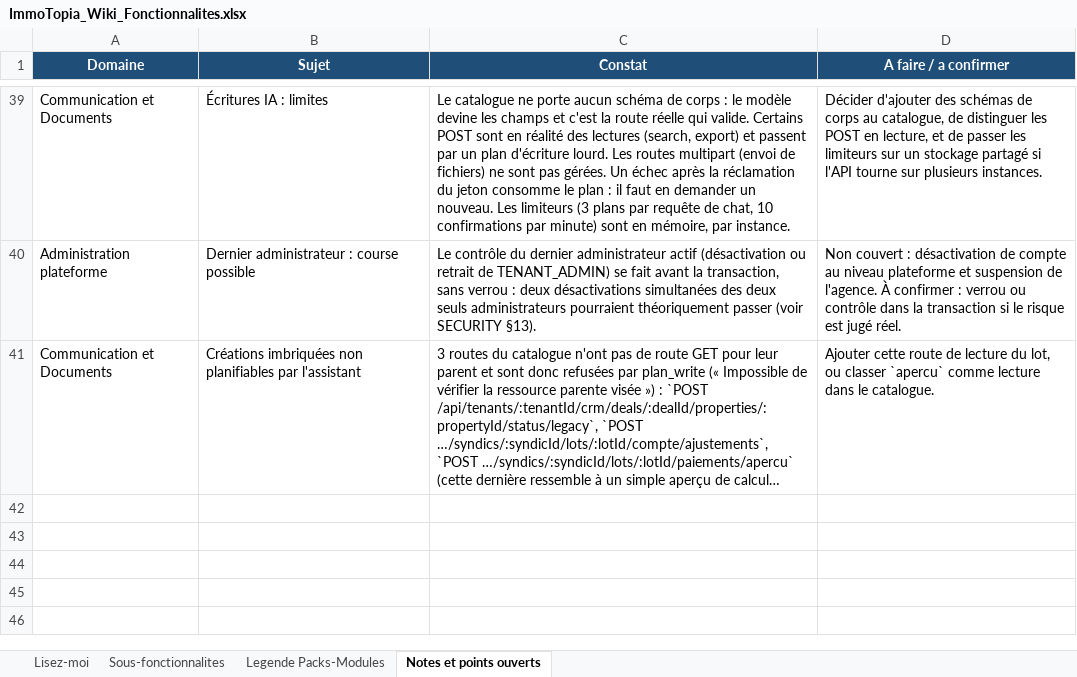
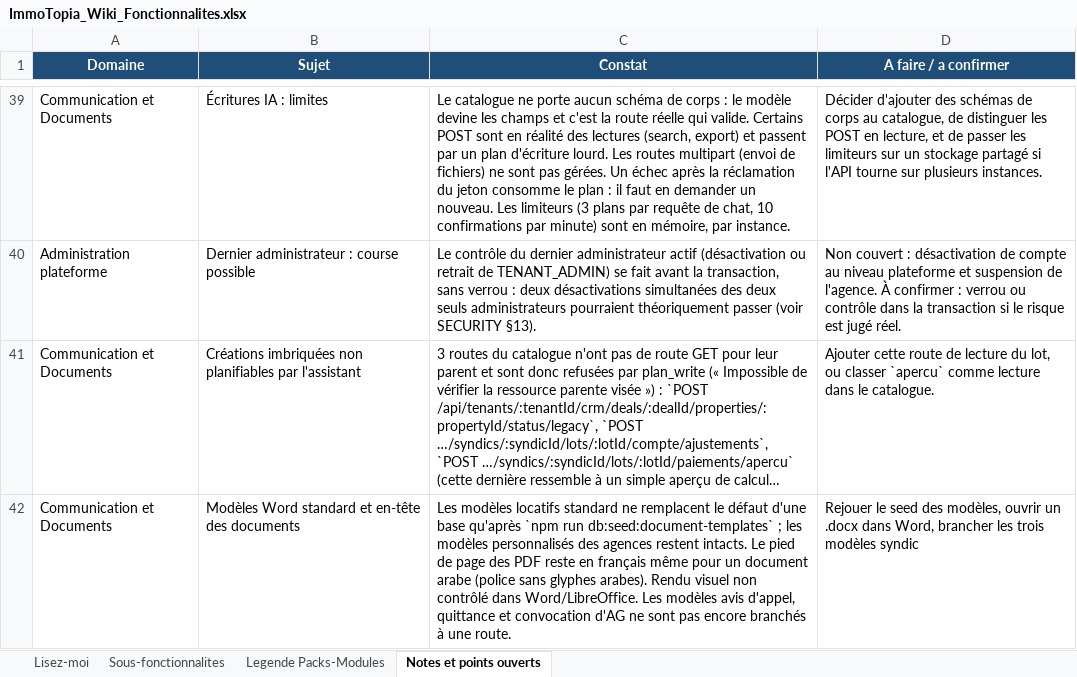
Before and after one commit to bkourouma/immotopia, an Excel workbook: docs/fonctionnalites/ImmoTopia_Wiki_Fonctionnalites.xlsx, sheet Notes et points ouverts, drawn as a sheet; only a part is shown, gaps mark what is left out; long unchanged cells end in …; values as stored, in another font and other column widths than the file's, no borders; table styles not drawn; the diff names each change by its address in the sheet, - before the commit and + after, or states it on an @@ line.

```diff
--- a/docs/fonctionnalites/ImmoTopia_Wiki_Fonctionnalites.xlsx (sheet Notes et points ouverts)
+++ b/docs/fonctionnalites/ImmoTopia_Wiki_Fonctionnalites.xlsx (sheet Notes et points ouverts)
+row 42: Communication et Documents | Modèles Word standard et en-tête des documents | Les modèles locatifs standard ne remplacent le défaut d'une base qu'après `npm run db:seed:document-templates` ; les modèles personnalisés des agences restent intacts. Le pied de page des PDF reste en français même pour un document arabe (police sans glyphes arabes). Rendu visuel non contrôlé dans Word/LibreOffice. Les modèles avis d'appel, quittance et convocation d'AG ne sont pas encore branchés à une route. | Rejouer le seed des modèles, ouvrir un .docx dans Word, brancher les trois modèles syndic
```
Also changed, not shown: sheet Sous-fonctionnalites, 42 other files.
